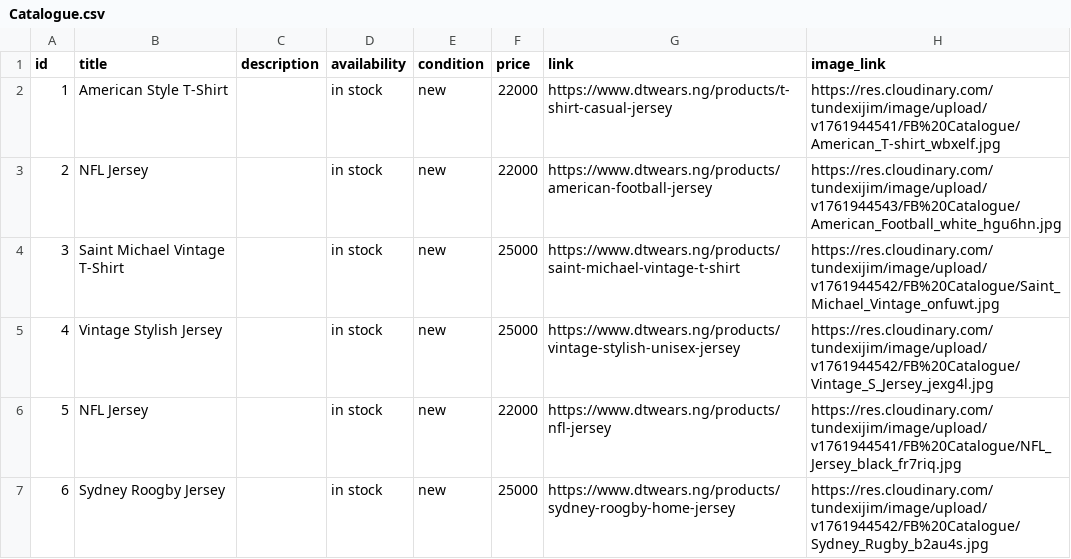
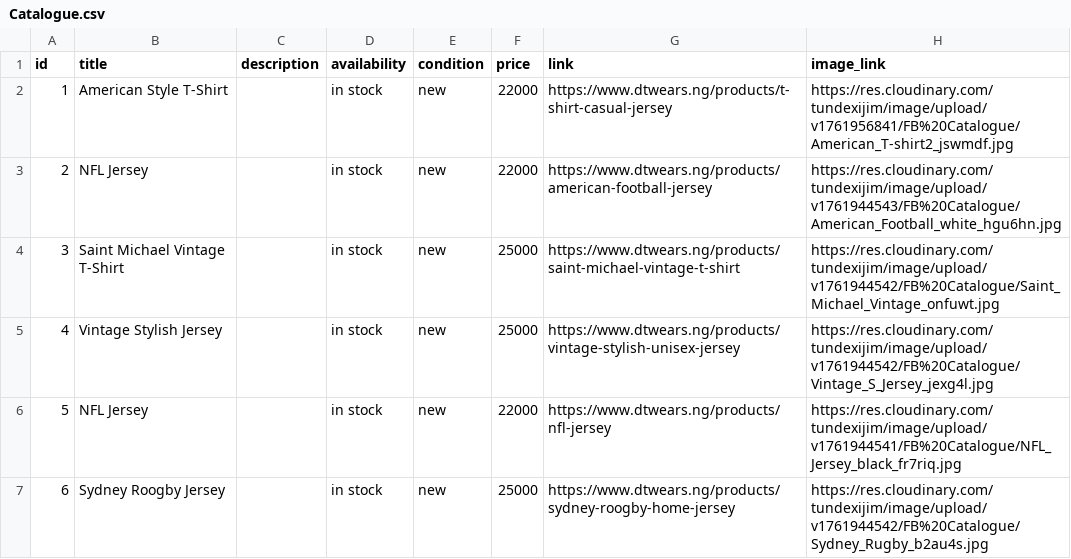
Before and after one commit to tundexijim/sneakers-store, a CSV file: public/Catalogue.csv, drawn as a sheet; only a part is shown.

Commit message:
fb catalogue update

```diff
--- a/public/Catalogue.csv
+++ b/public/Catalogue.csv
@@ -1,3 +1,3 @@
 id,title,description,availability,condition,price,link,image_link
-1,American Style T-Shirt,,in stock,new,22000,https://www.dtwears.ng/products/t-shirt-casual-jersey,https://res.cloudinary.com/tundexijim/image/upload/v1761944541/FB%20Catalogue/American_T-shirt_wbxelf.jpg
+1,American Style T-Shirt,,in stock,new,22000,https://www.dtwears.ng/products/t-shirt-casual-jersey,https://res.cloudinary.com/tundexijim/image/upload/v1761956841/FB%20Catalogue/American_T-shirt2_jswmdf.jpg
 2,NFL Jersey,,in stock,new,22000,https://www.dtwears.ng/products/american-football-jersey,https://res.cloudinary.com/tundexijim/image/upload/v1761944543/FB%20Catalogue/American_Football_white_hgu6hn.jpg
```
